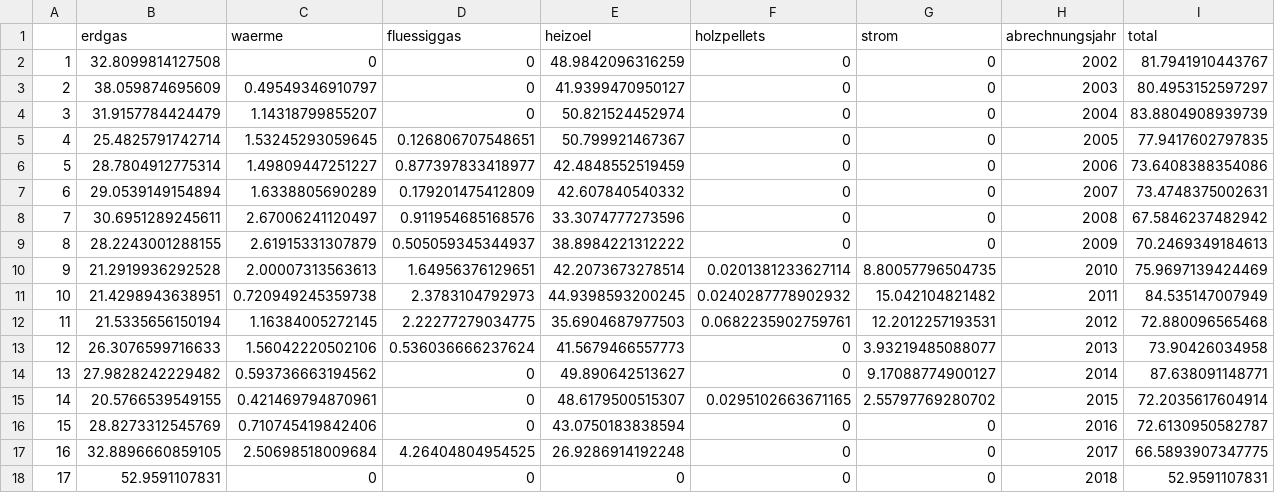
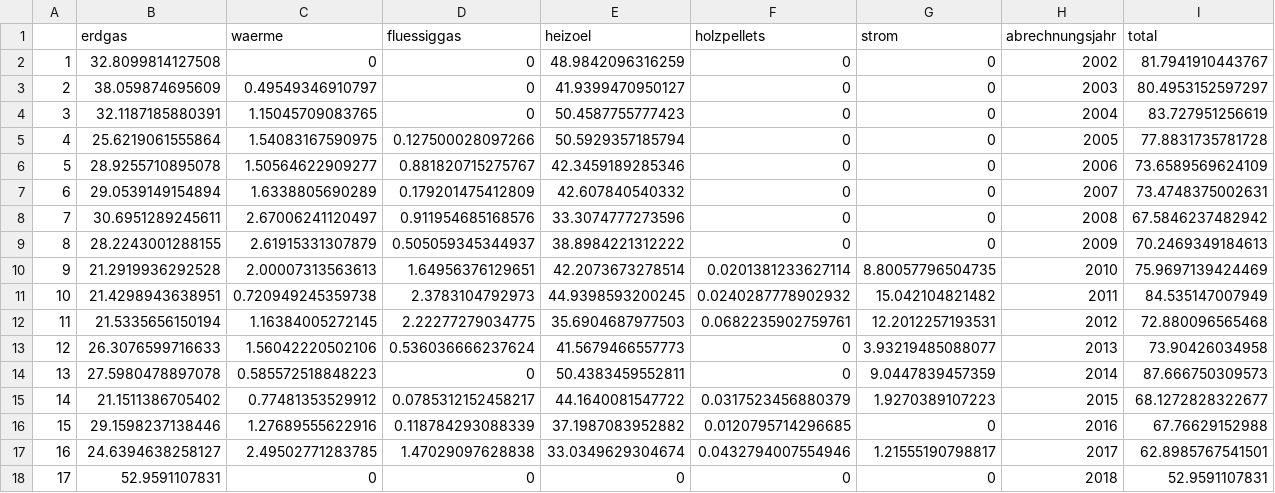
Before and after one commit to bhaskar-kamble/co2emissions, a CSV file: data/ulm/sfh/co2_emissions_kilo_tons.csv, drawn as a sheet.

```diff
--- a/data/ulm/sfh/co2_emissions_kilo_tons.csv
+++ b/data/ulm/sfh/co2_emissions_kilo_tons.csv
@@ -3,5 +3,5 @@
 "2",38.059874695609,0.49549346910797,0,41.9399470950127,0,0,2003,80.4953152597297
-"3",31.9157784424479,1.14318799855207,0,50.821524452974,0,0,2004,83.8804908939739
-"4",25.4825791742714,1.53245293059645,0.126806707548651,50.799921467367,0,0,2005,77.9417602797835
-"5",28.7804912775314,1.49809447251227,0.877397833418977,42.4848552519459,0,0,2006,73.6408388354086
+"3",32.1187185880391,1.15045709083765,0,50.4587755777423,0,0,2004,83.727951256619
+"4",25.6219061555864,1.54083167590975,0.127500028097266,50.5929357185794,0,0,2005,77.8831735781728
+"5",28.9255710895078,1.50564622909277,0.881820715275767,42.3459189285346,0,0,2006,73.6589569624109
 "6",29.0539149154894,1.6338805690289,0.179201475412809,42.607840540332,0,0,2007,73.4748375002631
@@ -13,6 +13,6 @@
 "12",26.3076599716633,1.56042220502106,0.536036666237624,41.5679466557773,0,3.93219485088077,2013,73.90426034958
-"13",27.9828242229482,0.593736663194562,0,49.890642513627,0,9.17088774900127,2014,87.638091148771
-"14",20.5766539549155,0.421469794870961,0,48.6179500515307,0.0295102663671165,2.55797769280702,2015,72.2035617604914
-"15",28.8273312545769,0.710745419842406,0,43.0750183838594,0,0,2016,72.6130950582787
-"16",32.8896660859105,2.50698518009684,4.26404804954525,26.9286914192248,0,0,2017,66.5893907347775
+"13",27.5980478897078,0.585572518848223,0,50.4383459552811,0,9.0447839457359,2014,87.666750309573
+"14",21.1511386705402,0.77481353529912,0.0785312152458217,44.1640081547722,0.0317523456880379,1.9270389107223,2015,68.1272828322677
+"15",29.1598237138446,1.27689555622916,0.118784293088339,37.1987083952882,0.0120795714296685,0,2016,67.76629152988
+"16",24.6394638258127,2.49502771283785,1.47029097628838,33.0349629304674,0.0432794007554946,1.21555190798817,2017,62.8985767541501
 "17",52.9591107831,0,0,0,0,0,2018,52.9591107831
```
Also changed, not shown: data/ulm/sfh/ET_anteile_verbrauch.csv, data/ulm/sfh/gesamt_verbrauch.csv, 12 other files.
